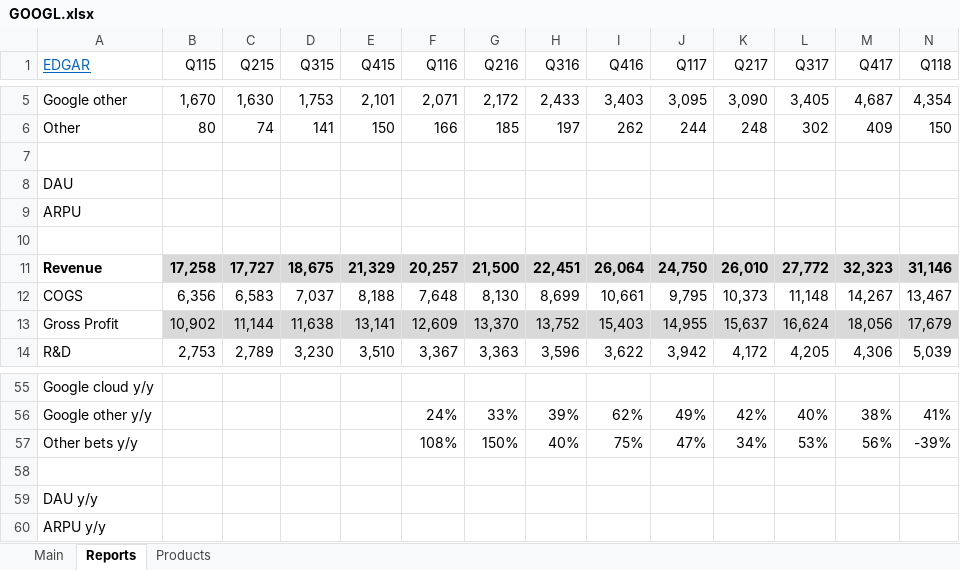
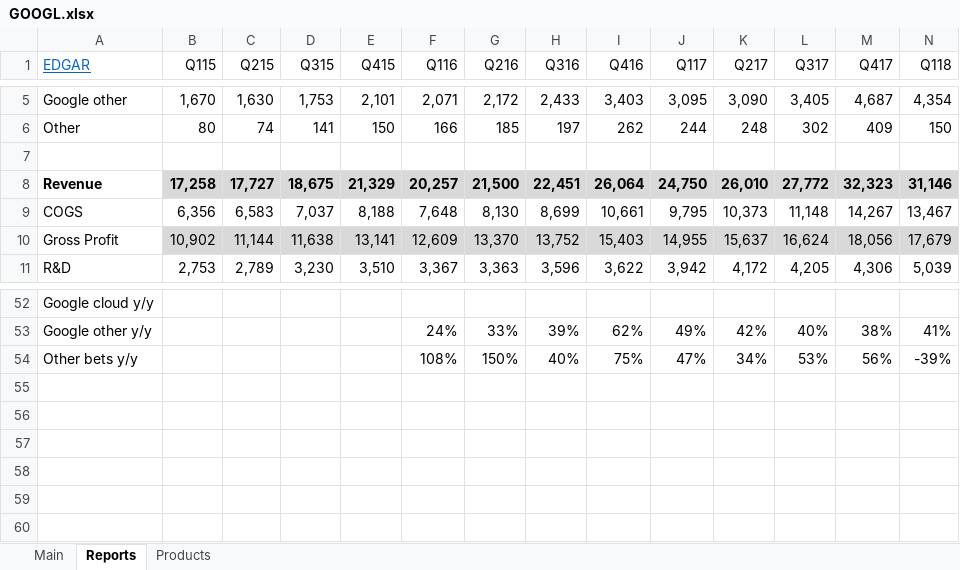
Before and after one commit to michaelsjoeberg/stocks, an Excel workbook: GOOGL.xlsx, sheet Reports, drawn as a sheet; only a part is shown, gaps mark what is left out; values as stored, in another font and other column widths than the file's, no borders; charts and pictures not drawn; rows hold the shown columns only; the diff names each change by its address in the sheet, - before the commit and + after, or states it on an @@ line.

```diff
--- a/GOOGL.xlsx (sheet Reports)
+++ b/GOOGL.xlsx (sheet Reports)
-row 8: DAU
-row 9: ARPU
-row 10: (empty)
-row 58: (empty)
-row 59: DAU y/y
-row 60: ARPU y/y
```
Also changed, not shown: sheet Main, formulas that keep their value, charts or pictures.
